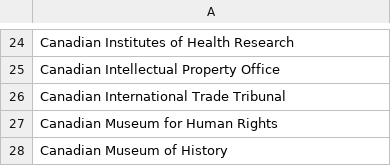
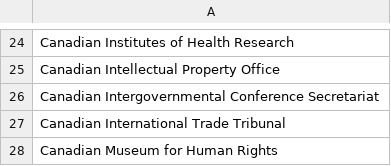
Before and after one commit to cds-snc/gc-organisations, a CSV file: data/all-name-eng.csv, drawn as a sheet; only a part is shown, gaps mark what is left out; the shorter side is filled out with more unchanged rows.

```diff
--- a/data/all-name-eng.csv
+++ b/data/all-name-eng.csv
@@ -25,2 +25,3 @@ Canadian Institutes of Health Research
 Canadian Intellectual Property Office
+Canadian Intergovernmental Conference Secretariat
 Canadian International Trade Tribunal
```
Also changed, not shown: data/all-name-fra.csv, data/all.csv, 3 other files.
